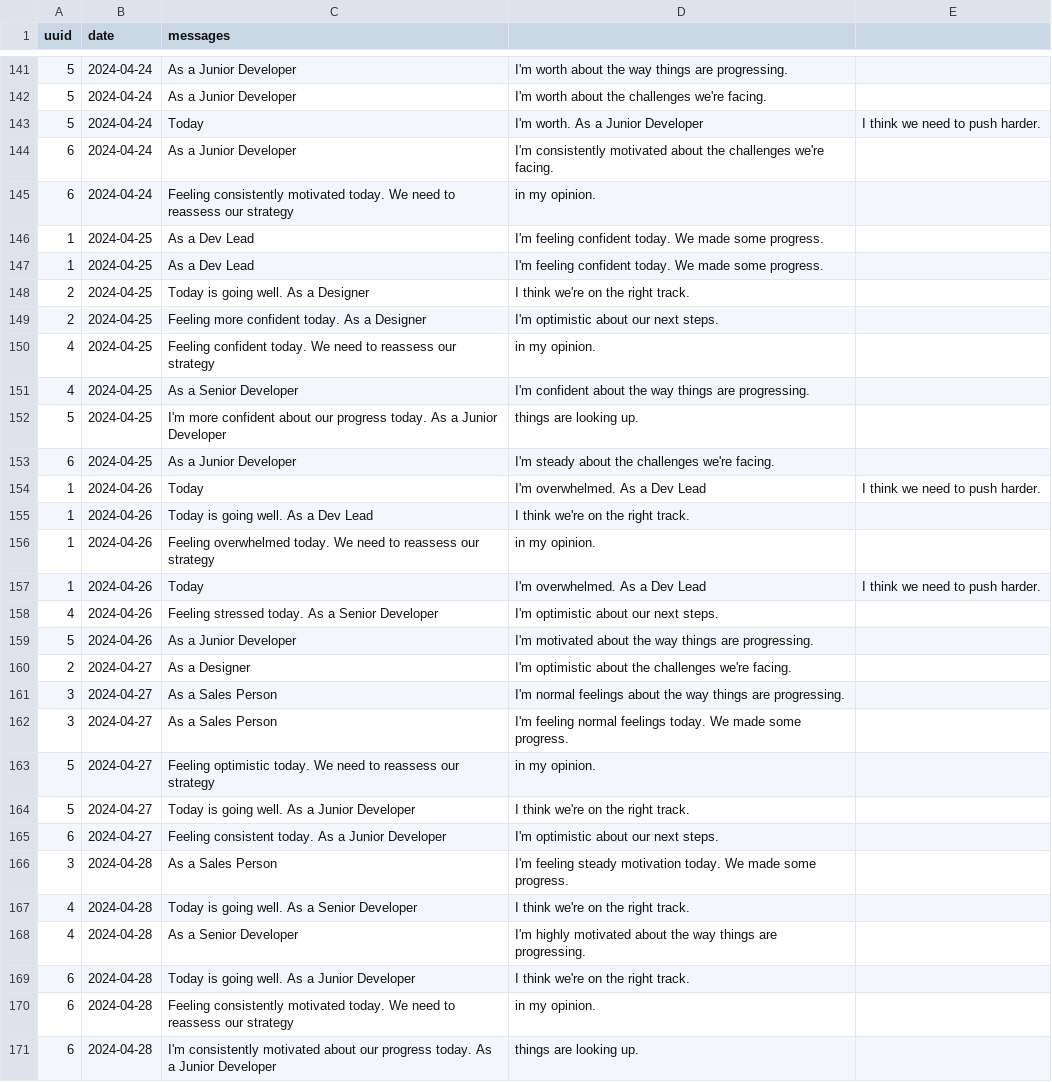
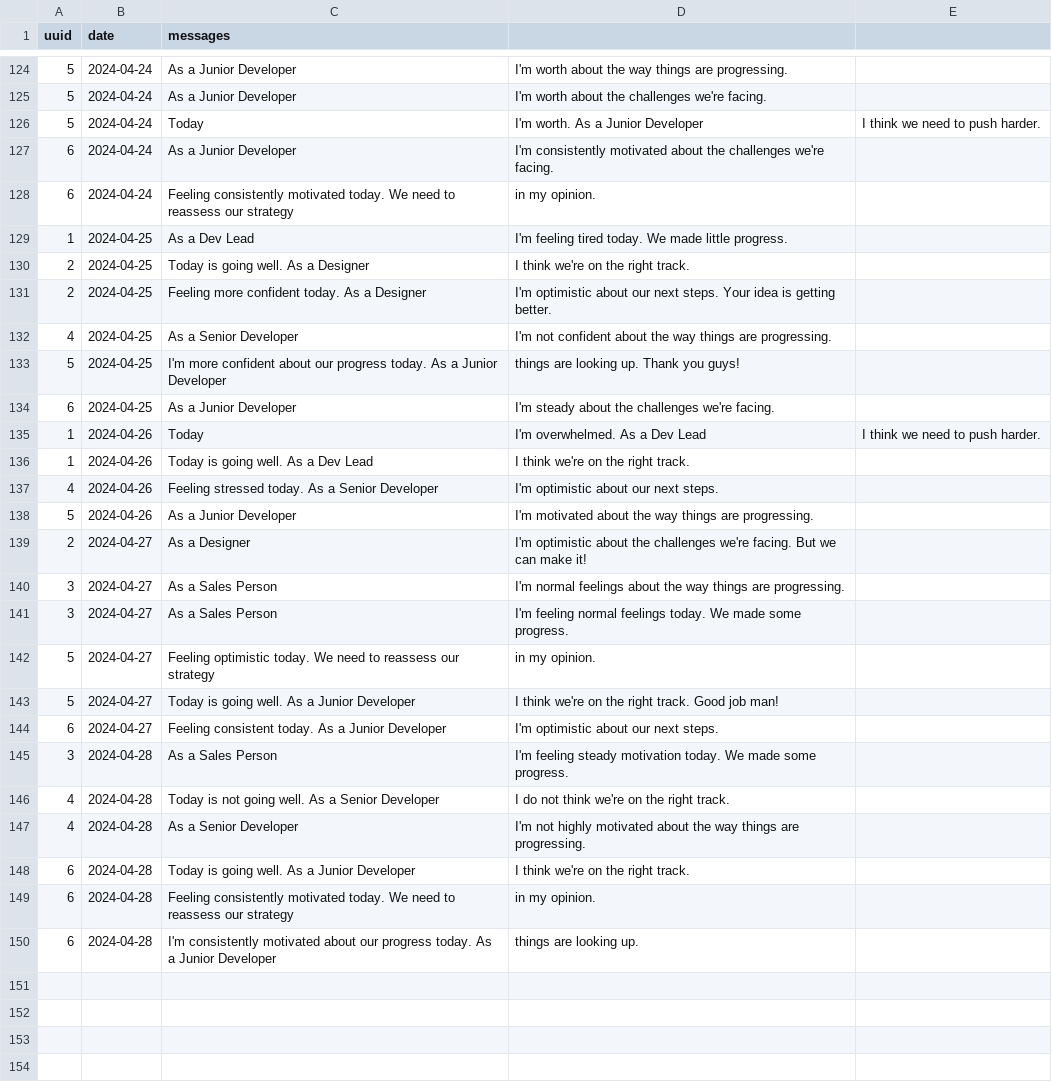
Before and after one commit to luke-teo/hackathon-2024-team4, a CSV file: test_cases/test1/2024-04.csv, drawn as a sheet; only a part is shown, gaps mark what is left out; the diff covers the shown part only.

```diff
--- a/test_cases/test1/2024-04.csv
+++ b/test_cases/test1/2024-04.csv
@@ -145,9 +128,7 @@ uuid,date,messages
 6,2024-04-24,Feeling consistently motivated today. We need to reassess our strategy, in my opinion.
-1,2024-04-25,As a Dev Lead, I'm feeling confident today. We made some progress.
-1,2024-04-25,As a Dev Lead, I'm feeling confident today. We made some progress.
+1,2024-04-25,As a Dev Lead, I'm feeling tired today. We made little progress.
 2,2024-04-25,Today is going well. As a Designer, I think we're on the right track.
-2,2024-04-25,Feeling more confident today. As a Designer, I'm optimistic about our next steps.
-4,2024-04-25,Feeling confident today. We need to reassess our strategy, in my opinion.
-4,2024-04-25,As a Senior Developer, I'm confident about the way things are progressing.
-5,2024-04-25,I'm more confident about our progress today. As a Junior Developer, things are looking up.
+2,2024-04-25,Feeling more confident today. As a Designer, I'm optimistic about our next steps. Your idea is getting better.
+4,2024-04-25,As a Senior Developer, I'm not confident about the way things are progressing.
+5,2024-04-25,I'm more confident about our progress today. As a Junior Developer, things are looking up. Thank you guys!
 6,2024-04-25,As a Junior Developer, I'm steady about the challenges we're facing.
@@ -155,7 +136,5 @@ uuid,date,messages
 1,2024-04-26,Today is going well. As a Dev Lead, I think we're on the right track.
-1,2024-04-26,Feeling overwhelmed today. We need to reassess our strategy, in my opinion.
-1,2024-04-26,Today, I'm overwhelmed. As a Dev Lead, I think we need to push harder.
 4,2024-04-26,Feeling stressed today. As a Senior Developer, I'm optimistic about our next steps.
 5,2024-04-26,As a Junior Developer, I'm motivated about the way things are progressing.
-2,2024-04-27,As a Designer, I'm optimistic about the challenges we're facing.
+2,2024-04-27,As a Designer, I'm optimistic about the challenges we're facing. But we can make it!
 3,2024-04-27,As a Sales Person, I'm normal feelings about the way things are progressing.
@@ -163,7 +142,7 @@ uuid,date,messages
 5,2024-04-27,Feeling optimistic today. We need to reassess our strategy, in my opinion.
-5,2024-04-27,Today is going well. As a Junior Developer, I think we're on the right track.
+5,2024-04-27,Today is going well. As a Junior Developer, I think we're on the right track. Good job man!
 6,2024-04-27,Feeling consistent today. As a Junior Developer, I'm optimistic about our next steps.
 3,2024-04-28,As a Sales Person, I'm feeling steady motivation today. We made some progress.
-4,2024-04-28,Today is going well. As a Senior Developer, I think we're on the right track.
-4,2024-04-28,As a Senior Developer, I'm highly motivated about the way things are progressing.
+4,2024-04-28,Today is not going well. As a Senior Developer, I do not think we're on the right track.
+4,2024-04-28,As a Senior Developer, I'm not highly motivated about the way things are progressing.
 6,2024-04-28,Today is going well. As a Junior Developer, I think we're on the right track.
```
Also changed, not shown: 17 removed rows and 47 edited cells elsewhere in this file.
